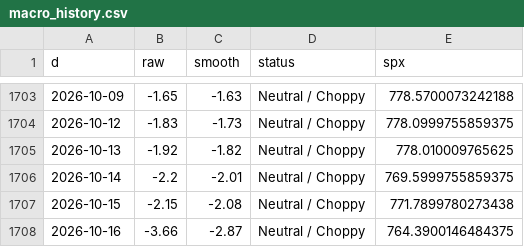
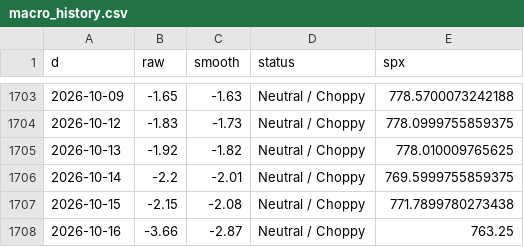
Before and after one commit to ds919/market-board, a CSV file: macro_history.csv, drawn as a sheet; only a part is shown, gaps mark what is left out.

```diff
--- a/macro_history.csv
+++ b/macro_history.csv
@@ -1707,2 +1707,2 @@ d,raw,smooth,status,spx
 2026-10-15,-2.15,-2.08,Neutral / Choppy,771.7899780273438
-2026-10-16,-3.66,-2.87,Neutral / Choppy,764.3900146484375
+2026-10-16,-3.66,-2.87,Neutral / Choppy,763.25
```
Also changed, not shown: 1 other file.
